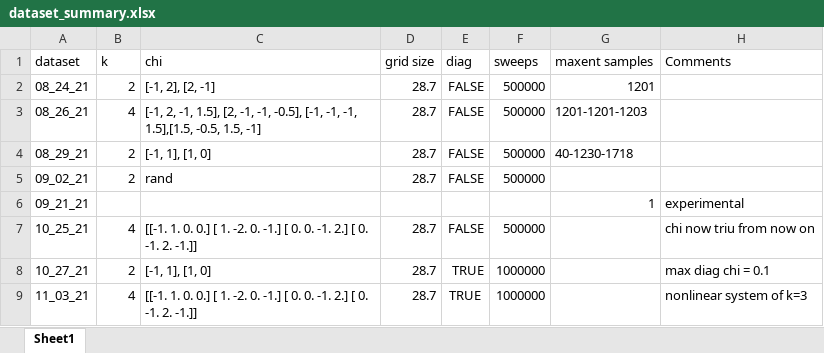
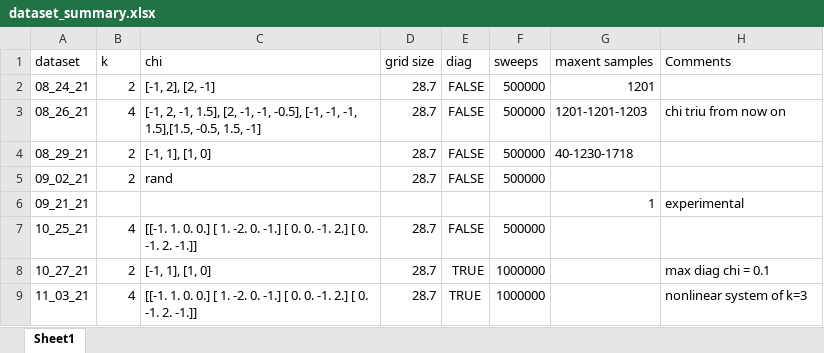
Before and after one commit to ERSchultz/sequences_to_contact_maps, an Excel workbook: dataset_summary.xlsx, sheet Sheet1, drawn as a sheet; values as stored, in another font and other column widths than the file's, no borders; table styles not drawn; the diff names each change by its address in the sheet, - before the commit and + after, or states it on an @@ line.

```diff
--- a/dataset_summary.xlsx (sheet Sheet1)
+++ b/dataset_summary.xlsx (sheet Sheet1)
-H3 (Comments): (empty)
+H3 (Comments): chi triu from now on
-H7 (Comments): chi now triu from now on
+H7 (Comments): (empty)
```
Also changed, not shown: 4 other files.
